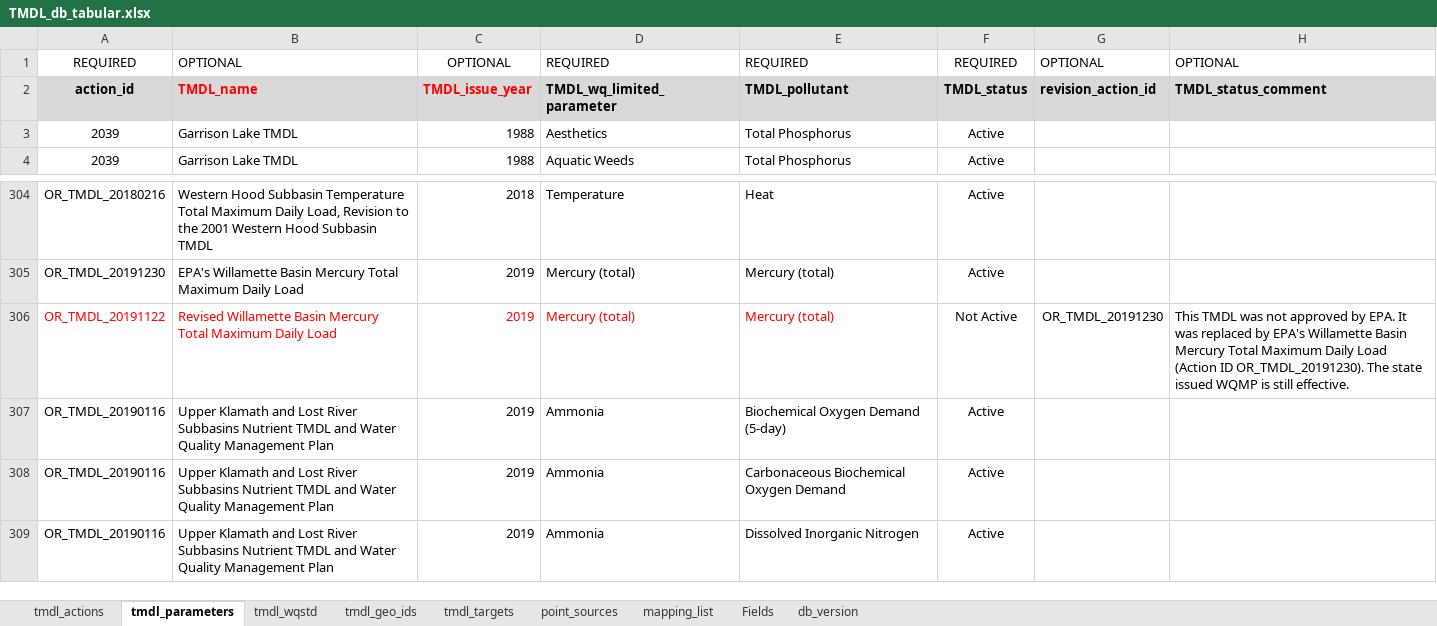
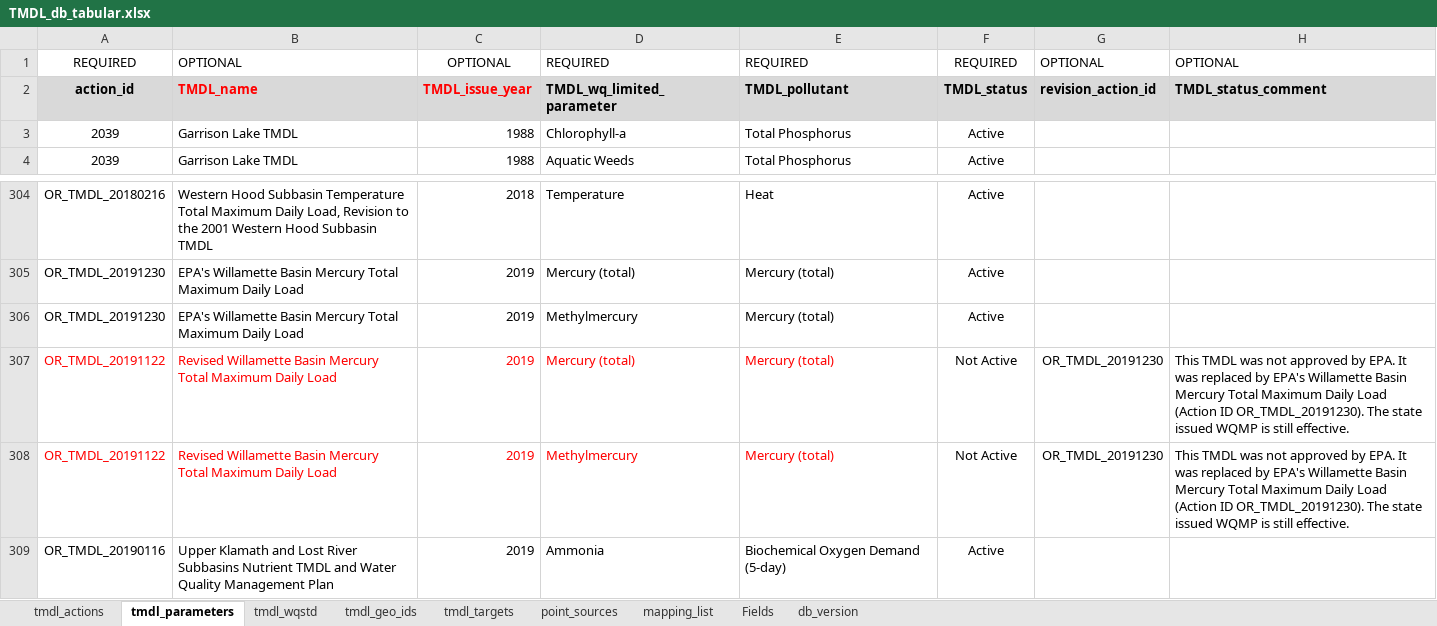
Before and after one commit to DEQrmichie/odeqtmdl, an Excel workbook: data_raw/TMDL_db_tabular.xlsx, sheet tmdl_parameters, drawn as a sheet; only a part is shown, gaps mark what is left out; the shorter side is filled out with more unchanged rows; values as stored, in another font and other column widths than the file's, no borders; the diff names each change by its address in the sheet, - before the commit and + after, or states it on an @@ line.

Commit message:
Update TMDL_db_tabular.xlsx

```diff
--- a/data_raw/TMDL_db_tabular.xlsx (sheet tmdl_parameters)
+++ b/data_raw/TMDL_db_tabular.xlsx (sheet tmdl_parameters)
-D3: Aesthetics
+D3: Chlorophyll-a
+row 306: OR_TMDL_20191230 | EPA's Willamette Basin Mercury Total Maximum Daily Load | 2019 | Methylmercury | Mercury (total) | Active
+row 308: OR_TMDL_20191122 | Revised Willamette Basin Mercury Total Maximum Daily Load | 2019 | Methylmercury | Mercury (total) | Not Active | OR_TMDL_20191230 | This TMDL was not approved by EPA. It was replaced by EPA's Willamette Basin Mercury Total Maximum Daily Load (Action ID OR_TMDL_20191230). The state issued WQMP is still effective.
```
Also changed, not shown: sheet point_sources, sheet tmdl_wqstd, sheet mapping_list, sheet tmdl_targets, sheet tmdl_actions.
